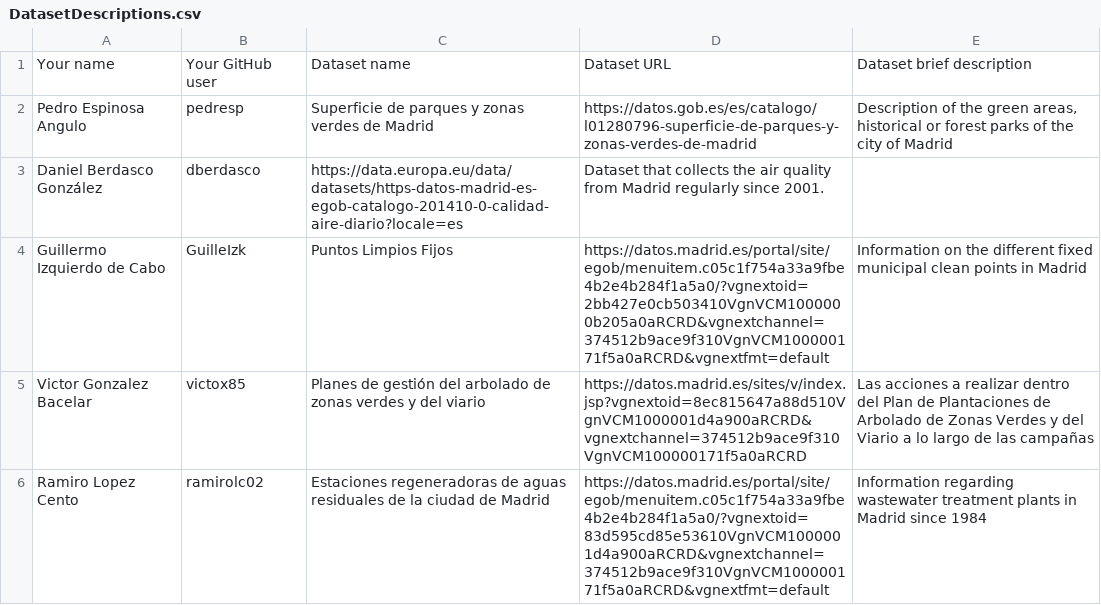
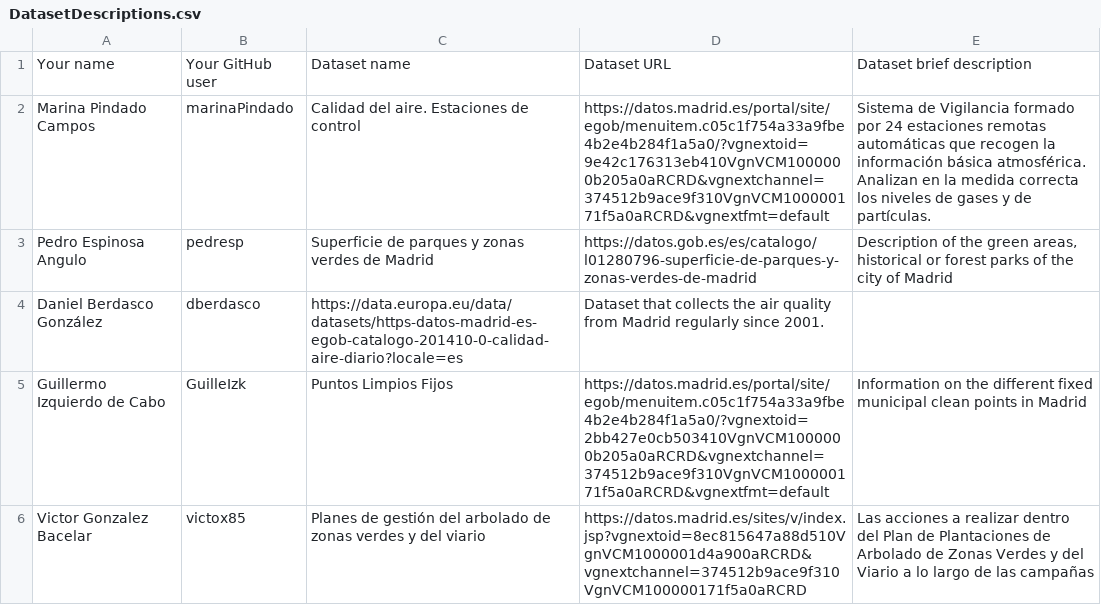
Before and after one commit to FacultadInformatica-LinkedData/Curso2023-2024, a CSV file: Assignment1/DatasetDescriptions.csv, drawn as a sheet; only a part is shown; the shorter side is filled out with more unchanged rows.

Commit message:
Update DatasetDescriptions.csv

```diff
--- a/Assignment1/DatasetDescriptions.csv
+++ b/Assignment1/DatasetDescriptions.csv
@@ -1,2 +1,3 @@
 Your name; Your GitHub user; Dataset name; Dataset URL; Dataset brief description
+Marina Pindado Campos; marinaPindado; Calidad del aire. Estaciones de control; https://datos.madrid.es/portal/site/egob/menuitem.c05c1f754a33a9fbe4b2e4b284f1a5a0/?vgnextoid=9e42c176313eb410VgnVCM1000000b205a0aRCRD&vgnextchannel=374512b9ace9f310VgnVCM100000171f5a0aRCRD&vgnextfmt=default; Sistema de Vigilancia formado por 24 estaciones remotas automáticas que recogen la información básica atmosférica. Analizan en la medida correcta los niveles de gases y de partículas.
 Pedro Espinosa Angulo; pedresp; Superficie de parques y zonas verdes de Madrid; https://datos.gob.es/es/catalogo/l01280796-superficie-de-parques-y-zonas-verdes-de-madrid; Description of the green areas, historical or forest parks of the city of Madrid;
```
